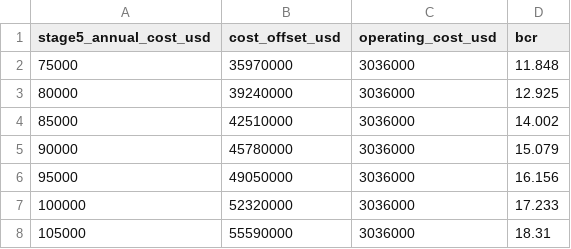
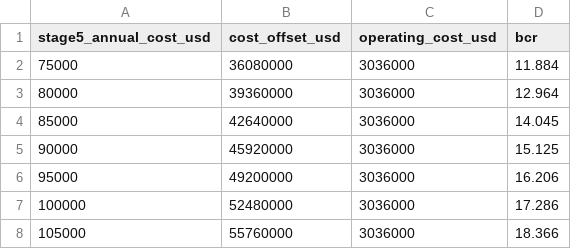
Before and after one commit to sanjoyp158-sri/sdoh_ckd_pred, a CSV file: ckd_pipeline/outputs/cost_effectiveness_sensitivity.csv, drawn as a sheet.

```diff
--- a/ckd_pipeline/outputs/cost_effectiveness_sensitivity.csv
+++ b/ckd_pipeline/outputs/cost_effectiveness_sensitivity.csv
@@ -1,8 +1,8 @@
 stage5_annual_cost_usd,cost_offset_usd,operating_cost_usd,bcr
-75000,35970000,3036000,11.848
-80000,39240000,3036000,12.925
-85000,42510000,3036000,14.002
-90000,45780000,3036000,15.079
-95000,49050000,3036000,16.156
-100000,52320000,3036000,17.233
-105000,55590000,3036000,18.31
+75000,36080000,3036000,11.884
+80000,39360000,3036000,12.964
+85000,42640000,3036000,14.045
+90000,45920000,3036000,15.125
+95000,49200000,3036000,16.206
+100000,52480000,3036000,17.286
+105000,55760000,3036000,18.366
```
Also changed, not shown: ckd_pipeline/outputs/table4_pilot_outcomes.csv, 9 other files.
